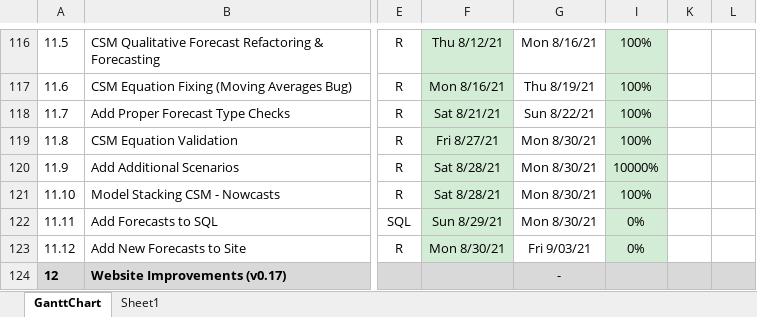
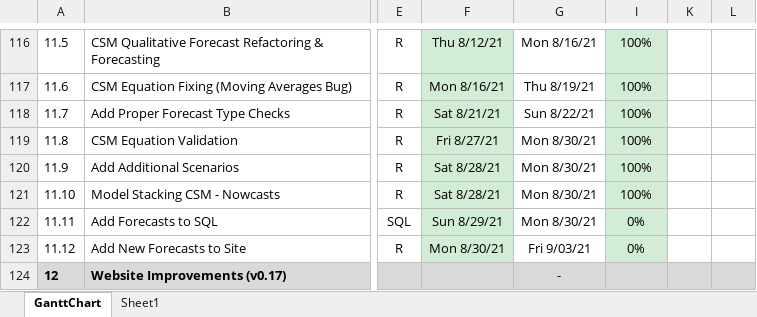
Before and after one commit to bongohead/econforecasting-r, an Excel workbook: ECONFORECASTING PM.xlsx, sheet GanttChart, drawn as a sheet; only a part is shown, gaps mark what is left out; values as stored, in another font and other column widths than the file's, no borders; charts and pictures and conditional formats not drawn; the diff names each change by its address in the sheet, - before the commit and + after, or states it on an @@ line.

```diff
--- a/ECONFORECASTING PM.xlsx (sheet GanttChart)
+++ b/ECONFORECASTING PM.xlsx (sheet GanttChart)
-I120: 10000%
+I120: 100%
```
Also changed, not shown: 4 other files.
